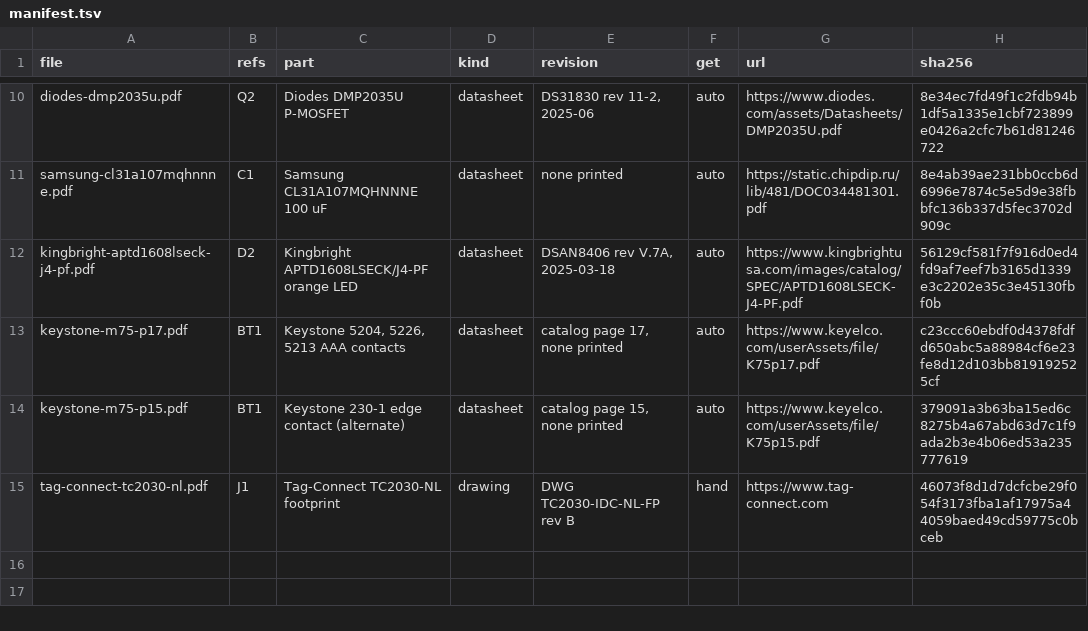
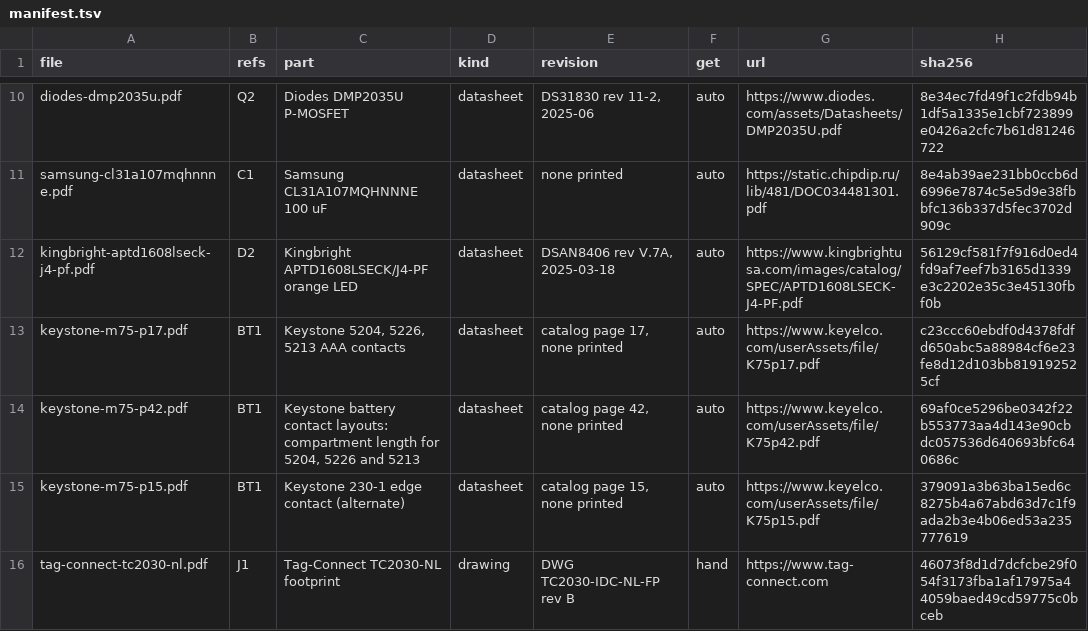
Before and after one commit to OlofLoov/antuna-remote-controller, a TSV file: docs/datasheets/manifest.tsv, drawn as a sheet; only a part is shown, gaps mark what is left out.

```diff
--- a/docs/datasheets/manifest.tsv
+++ b/docs/datasheets/manifest.tsv
@@ -13,2 +13,3 @@ kingbright-aptd1608lseck-j4-pf.pdf	D2	Kingbright APTD1608LSECK/J4-PF orange LED
 keystone-m75-p17.pdf	BT1	Keystone 5204, 5226, 5213 AAA contacts	datasheet	catalog page 17, none printed	auto	https://www.keyelco.com/userAssets/file/K75p17.pdf	c23ccc60ebdf0d4378fdfd650abc5a88984cf6e23fe8d12d103bb819192525cf
+keystone-m75-p42.pdf	BT1	Keystone battery contact layouts: compartment length for 5204, 5226 and 5213	datasheet	catalog page 42, none printed	auto	https://www.keyelco.com/userAssets/file/K75p42.pdf	69af0ce5296be0342f22b553773aa4d143e90cbdc057536d640693bfc640686c
 keystone-m75-p15.pdf	BT1	Keystone 230-1 edge contact (alternate)	datasheet	catalog page 15, none printed	auto	https://www.keyelco.com/userAssets/file/K75p15.pdf	379091a3b63ba15ed6c8275b4a67abd63d7c1f9ada2b3e4b06ed53a235777619
```
Also changed, not shown: 18 other files.
